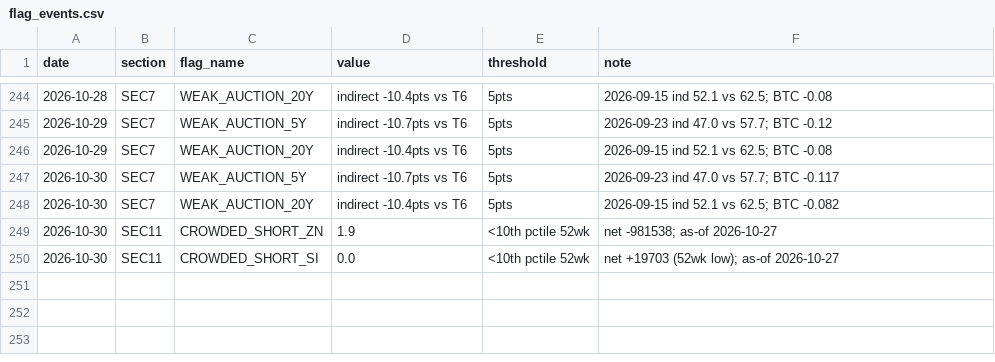
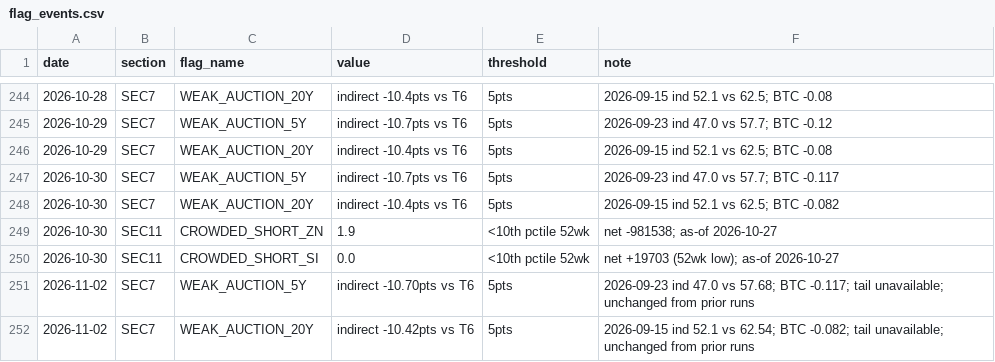
Before and after one commit to jemondragon/newsdata-mcp-server, a CSV file: fuse/history/flag_events.csv, drawn as a sheet; only a part is shown, gaps mark what is left out; the diff names each change by its address in the sheet, - before the commit and + after, or states it on an @@ line.

Commit message:
FUSE daily 2026-11-02 09:14 PT

```diff
--- a/fuse/history/flag_events.csv
+++ b/fuse/history/flag_events.csv
+row 251: 2026-11-02 | SEC7 | WEAK_AUCTION_5Y | indirect -10.70pts vs T6 | 5pts | 2026-09-23 ind 47.0 vs 57.68; BTC -0.117; tail unavailable; unchanged from prior runs
+row 252: 2026-11-02 | SEC7 | WEAK_AUCTION_20Y | indirect -10.42pts vs T6 | 5pts | 2026-09-15 ind 52.1 vs 62.54; BTC -0.082; tail unavailable; unchanged from prior runs
```
Also changed, not shown: fuse/history/fuse_timeseries.csv, 1 other file.
